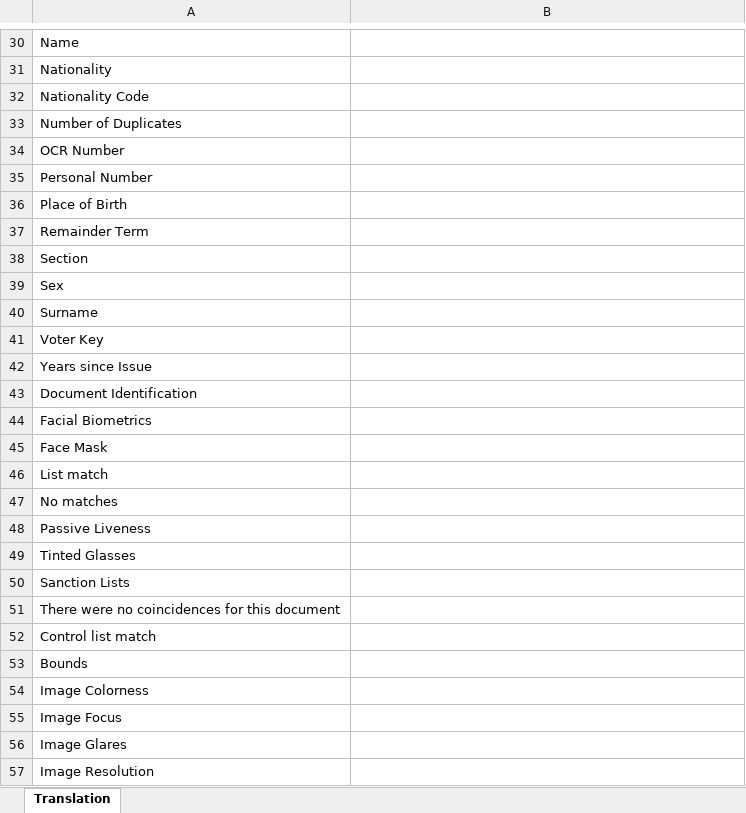
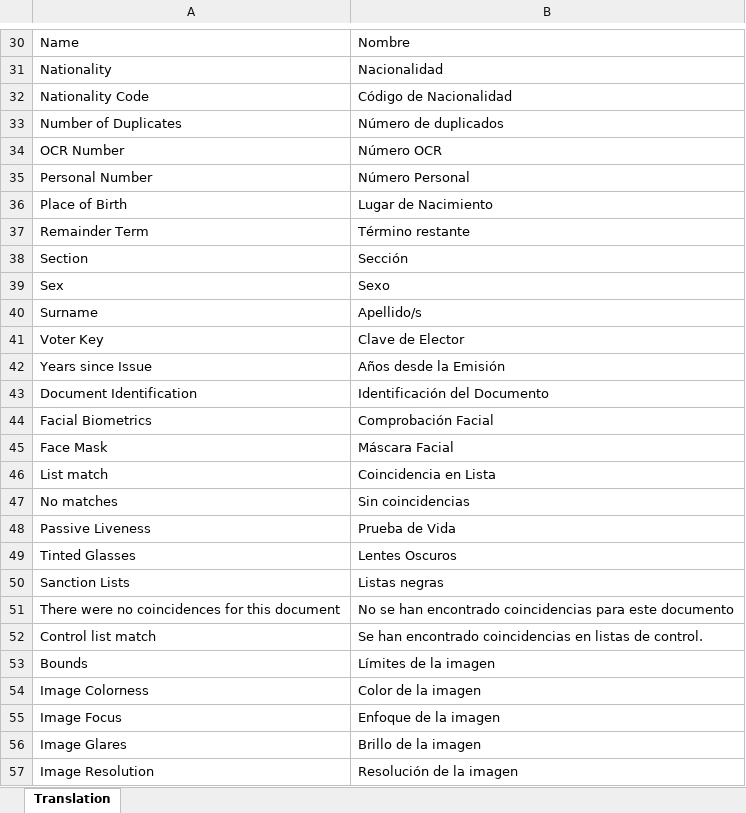
Before and after one commit to wastecross/json-to-xlsx, an Excel workbook: excel/translations/api.xlsx, sheet Translation, drawn as a sheet; only a part is shown, gaps mark what is left out; values as stored, in another font and other column widths than the file's, no borders; the diff covers the shown part only; the diff names each change by its address in the sheet, - before the commit and + after, or states it on an @@ line.

Commit message:
feat: add spanisht to the translation

```diff
--- a/excel/translations/api.xlsx (sheet Translation)
+++ b/excel/translations/api.xlsx (sheet Translation)
-B30: (empty)
+B30: Nombre
-B31: (empty)
+B31: Nacionalidad
-B32: (empty)
+B32: Código de Nacionalidad
-B33: (empty)
+B33: Número de duplicados
-B34: (empty)
+B34: Número OCR
-B35: (empty)
+B35: Número Personal
-B36: (empty)
+B36: Lugar de Nacimiento
-B37: (empty)
+B37: Término restante
-B38: (empty)
+B38: Sección
-B39: (empty)
+B39: Sexo
-B40: (empty)
+B40: Apellido/s
-B41: (empty)
+B41: Clave de Elector
-B42: (empty)
+B42: Años desde la Emisión
-B43: (empty)
+B43: Identificación del Documento
-B44: (empty)
+B44: Comprobación Facial
-B45: (empty)
+B45: Máscara Facial
-B46: (empty)
+B46: Coincidencia en Lista
-B47: (empty)
+B47: Sin coincidencias
-B48: (empty)
+B48: Prueba de Vida
-B49: (empty)
+B49: Lentes Oscuros
-B50: (empty)
+B50: Listas negras
-B51: (empty)
+B51: No se han encontrado coincidencias para este documento
-B52: (empty)
+B52: Se han encontrado coincidencias en listas de control.
-B53: (empty)
+B53: Límites de la imagen
-B54: (empty)
+B54: Color de la imagen
-B55: (empty)
+B55: Enfoque de la imagen
-B56: (empty)
+B56: Brillo de la imagen
-B57: (empty)
+B57: Resolución de la imagen
```
Also changed, not shown: 34 edited cells elsewhere in this sheet, 2 other files.
